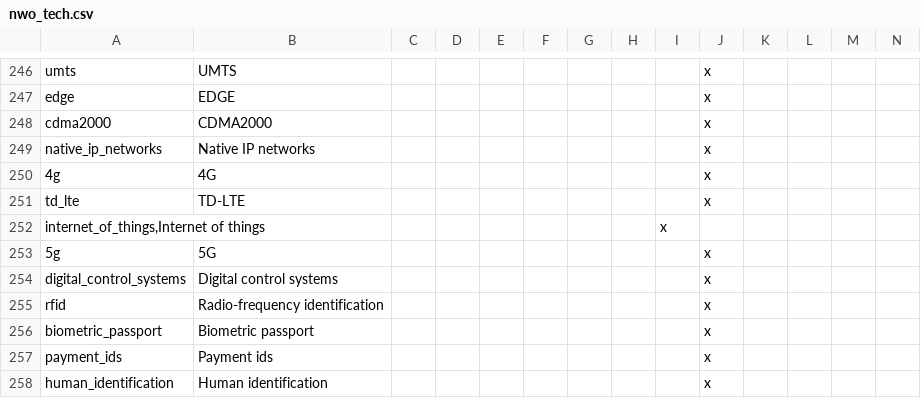
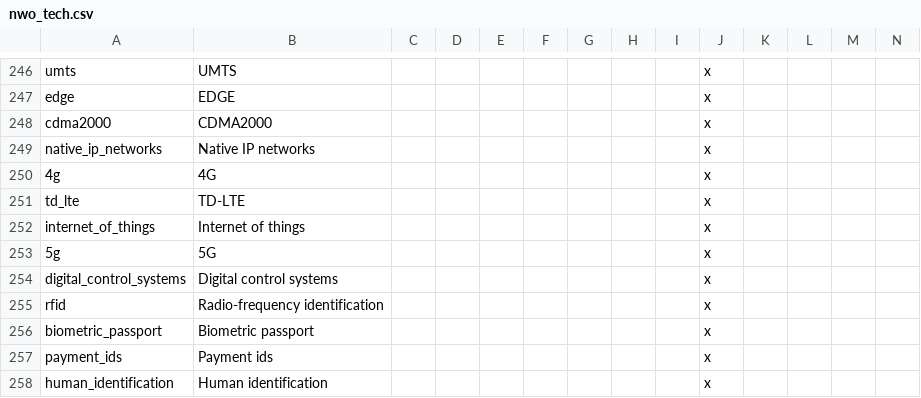
Before and after one commit to simsulla/nwomod, a CSV file: NWO/localisation/nwo_tech.csv, drawn as a sheet; only a part is shown, gaps mark what is left out; removed rows and columns are numbered as before the commit, all else as after; rows hold the shown columns only; the diff names each change by its address in the sheet, - before the commit and + after, or states it on an @@ line.

```diff
--- a/NWO/localisation/nwo_tech.csv
+++ b/NWO/localisation/nwo_tech.csv
-row 252: internet_of_things,Internet of things |  |  |  |  |  |  |  | x
+row 252: internet_of_things | Internet of things |  |  |  |  |  |  |  | x
```
Also changed, not shown: 7 other files.
